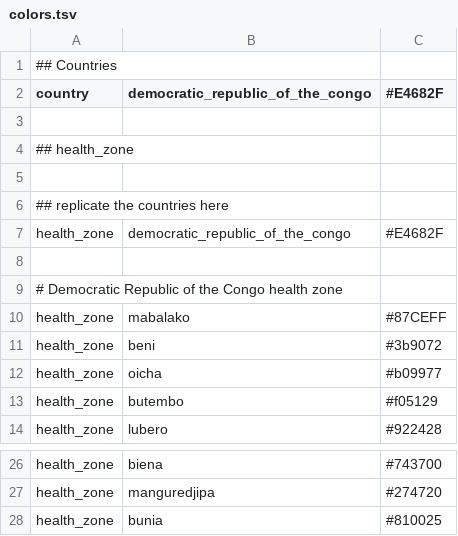
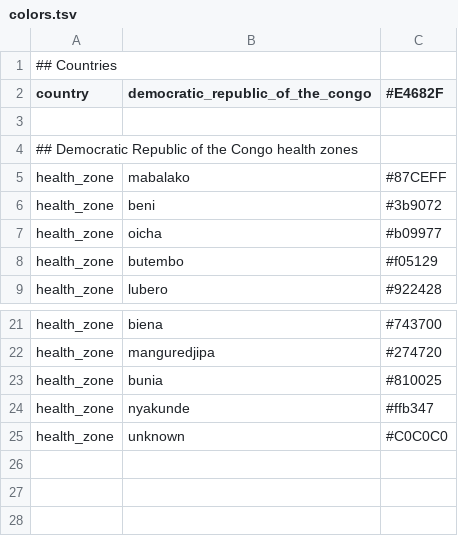
Before and after one commit to inrb-drc/ebola-nord-kivu, a TSV file: config/colors.tsv, drawn as a sheet; only a part is shown, gaps mark what is left out.

Commit message:
add nyakunde health zone and clean up

```diff
--- a/config/colors.tsv
+++ b/config/colors.tsv
@@ -3,8 +3,3 @@ country	democratic_republic_of_the_congo	#E4682F
 
-## health_zone
-
-## replicate the countries here
-health_zone	democratic_republic_of_the_congo	#E4682F
-
-# Democratic Republic of the Congo health zone
+## Democratic Republic of the Congo health zones
 health_zone	mabalako	#87CEFF
@@ -28 +23,3 @@ health_zone	manguredjipa	#274720
 health_zone	bunia	#810025
+health_zone	nyakunde	#ffb347
+health_zone	unknown	#C0C0C0
```
